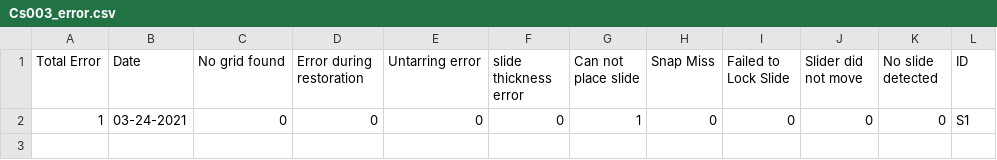
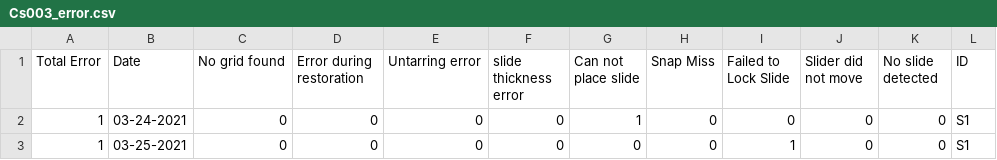
Before and after one commit to MONSTERharper/extra, a CSV file: Cs003_error.csv, drawn as a sheet.

Commit message:
Update Cs003_error.csv

```diff
--- a/Cs003_error.csv
+++ b/Cs003_error.csv
@@ -2 +2,2 @@ Total Error,Date,No grid found,Error during restoration,Untarring error,slide th
 1,03-24-2021,0,0,0,0,1,0,0,0,0,S1
+1,03-25-2021,0,0,0,0,0,0,1,0,0,S1
```
